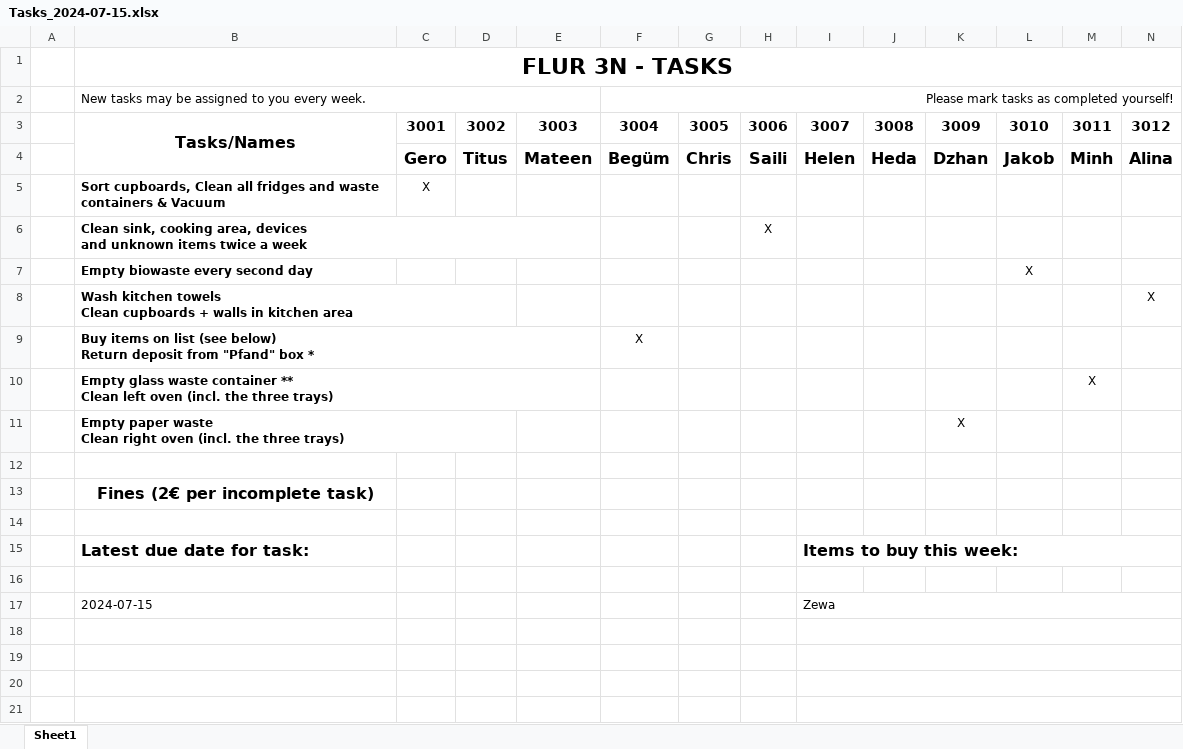
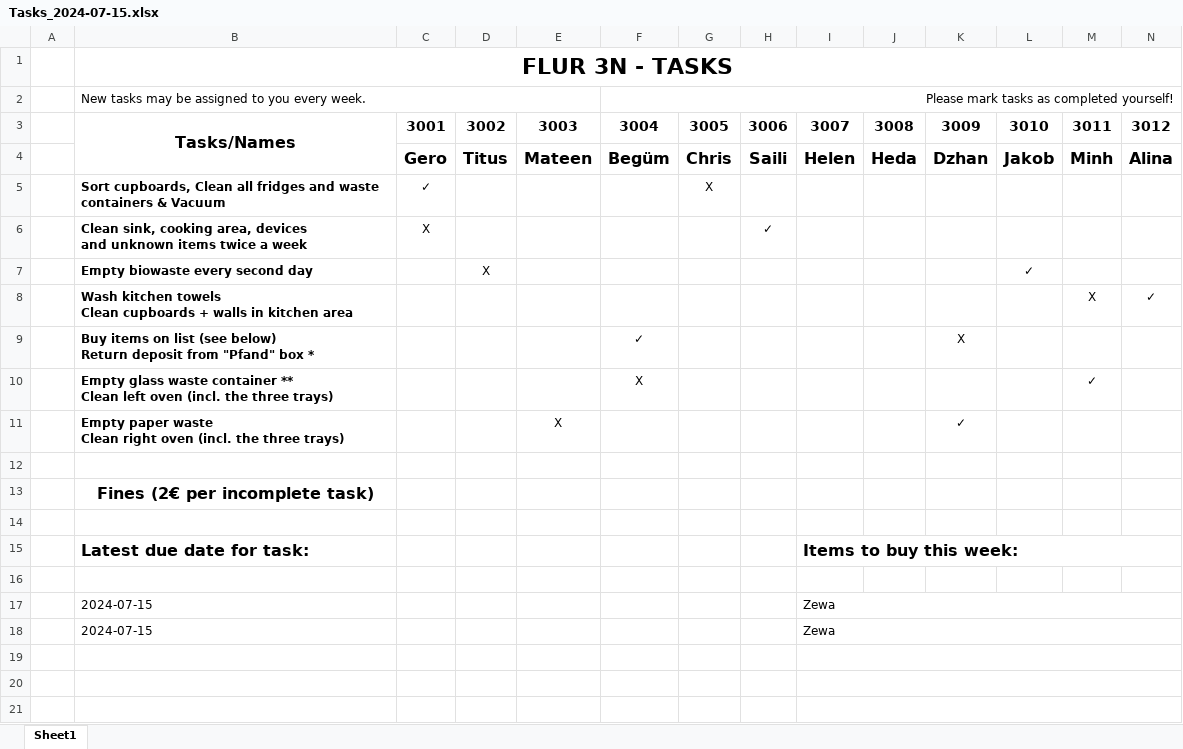
Before and after one commit to KaiserTitus04/flur3n-tasks, an Excel workbook: WeeklyPlans/Tasks_2024-07-15.xlsx, sheet Sheet1, drawn as a sheet; only a part is shown; values as stored, in another font and other column widths than the file's, no borders; charts and pictures not drawn; removed rows and columns are numbered as before the commit, all else as after; ↵ is a line break in a cell; the diff names each change by its address in the sheet, - before the commit and + after, or states it on an @@ line.

Commit message:
Plan 2024‑07‑22

```diff
--- a/WeeklyPlans/Tasks_2024-07-15.xlsx (sheet Sheet1)
+++ b/WeeklyPlans/Tasks_2024-07-15.xlsx (sheet Sheet1)
-row 5:  | Sort cupboards, Clean all fridges and waste containers & Vacuum | X
-row 6:  | Clean sink, cooking area, devices ↵ and unknown items twice a week |  |  |  |  |  | X
-row 7:  | Empty biowaste every second day |  |  |  |  |  |  |  |  |  | X
-row 8:  | Wash kitchen towels ↵ Clean cupboards + walls in kitchen area |  |  |  |  |  |  |  |  |  |  |  | X
-row 9:  | Buy items on list (see below) ↵ Return deposit from "Pfand" box * |  |  |  | X
-row 10:  | Empty glass waste container ** ↵ Clean left oven (incl. the three trays) |  |  |  |  |  |  |  |  |  |  | X
-row 11:  | Empty paper waste ↵ Clean right oven (incl. the three trays) |  |  |  |  |  |  |  |  | X
+row 5:  | Sort cupboards, Clean all fridges and waste containers & Vacuum | ✓ |  |  |  | X
+row 6:  | Clean sink, cooking area, devices ↵ and unknown items twice a week | X |  |  |  |  | ✓
+row 7:  | Empty biowaste every second day |  | X |  |  |  |  |  |  |  | ✓
+row 8:  | Wash kitchen towels ↵ Clean cupboards + walls in kitchen area |  |  |  |  |  |  |  |  |  |  | X | ✓
+row 9:  | Buy items on list (see below) ↵ Return deposit from "Pfand" box * |  |  |  | ✓ |  |  |  |  | X
+row 10:  | Empty glass waste container ** ↵ Clean left oven (incl. the three trays) |  |  |  | X |  |  |  |  |  |  | ✓
+row 11:  | Empty paper waste ↵ Clean right oven (incl. the three trays) |  |  | X |  |  |  |  |  | ✓
-row 18: (empty)
+row 18:  | 2024-07-15 |  |  |  |  |  |  | Zewa
```
Also changed, not shown: docs/WeeklyPlans/Tasks_latest.xlsx.
